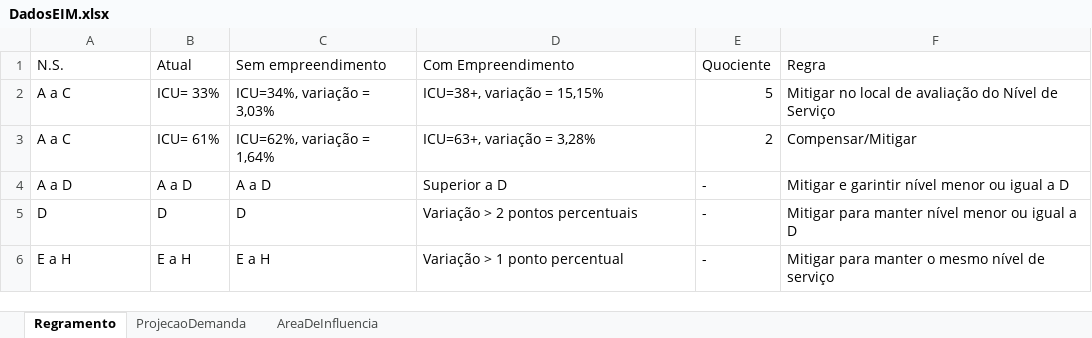
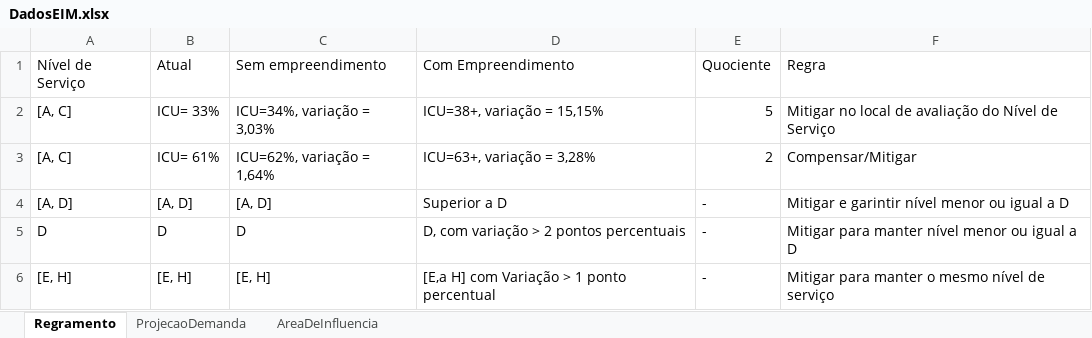
Before and after one commit to fagnersutel/PropostaDeRoteiroParaEIM, an Excel workbook: DadosEIM.xlsx, sheet Regramento, drawn as a sheet; values as stored, in another font and other column widths than the file's, no borders; the diff names each change by its address in the sheet, - before the commit and + after, or states it on an @@ line.

Commit message:
Add files via upload

```diff
--- a/DadosEIM.xlsx (sheet Regramento)
+++ b/DadosEIM.xlsx (sheet Regramento)
-A1: N.S.
+A1: Nível de Serviço
-A2:A3: A a C
+A2:A3: [A, C]
-A4: A a D
+A4: [A, D]
-B4: A a D
+B4: [A, D]
-C4: A a D
+C4: [A, D]
-D5: Variação > 2 pontos percentuais
+D5: D, com variação > 2 pontos percentuais
-A6: E a H
+A6: [E, H]
-B6: E a H
+B6: [E, H]
-C6: E a H
+C6: [E, H]
-D6: Variação > 1 ponto percentual
+D6: [E,a H] com Variação > 1 ponto percentual
```
